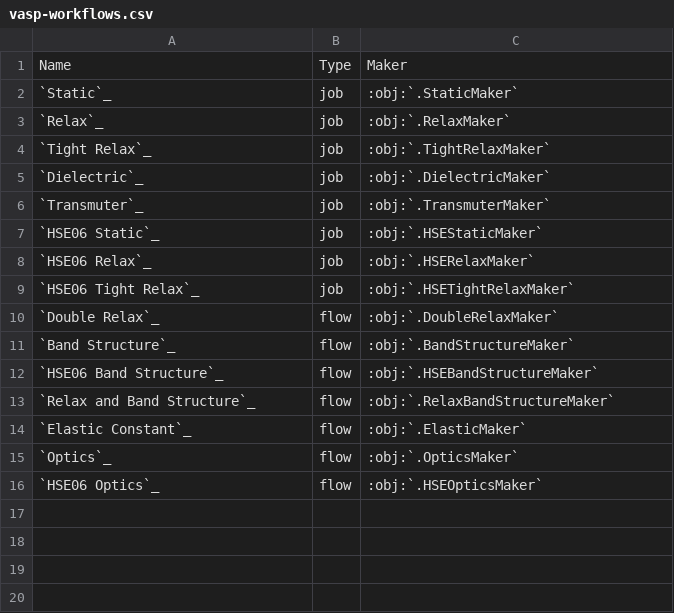
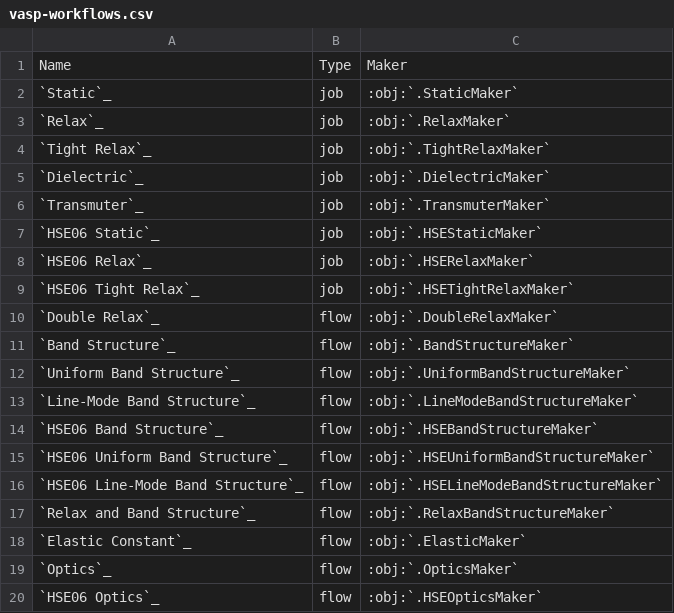
Before and after one commit to xiyue-cheng/atomate2, a CSV file: docs/src/user/codes/vasp-workflows.csv, drawn as a sheet; the diff names each change by its address in the sheet, - before the commit and + after, or states it on an @@ line.

Commit message:
Add specific line and uniform band structure makers

```diff
--- a/docs/src/user/codes/vasp-workflows.csv
+++ b/docs/src/user/codes/vasp-workflows.csv
+row 12: `Uniform Band Structure`_ | flow | :obj:`.UniformBandStructureMaker`
+row 13: `Line-Mode Band Structure`_ | flow | :obj:`.LineModeBandStructureMaker`
+row 15: `HSE06 Uniform Band Structure`_ | flow | :obj:`.HSEUniformBandStructureMaker`
+row 16: `HSE06 Line-Mode Band Structure`_ | flow | :obj:`.HSELineModeBandStructureMaker`
```
Also changed, not shown: 3 other files.
